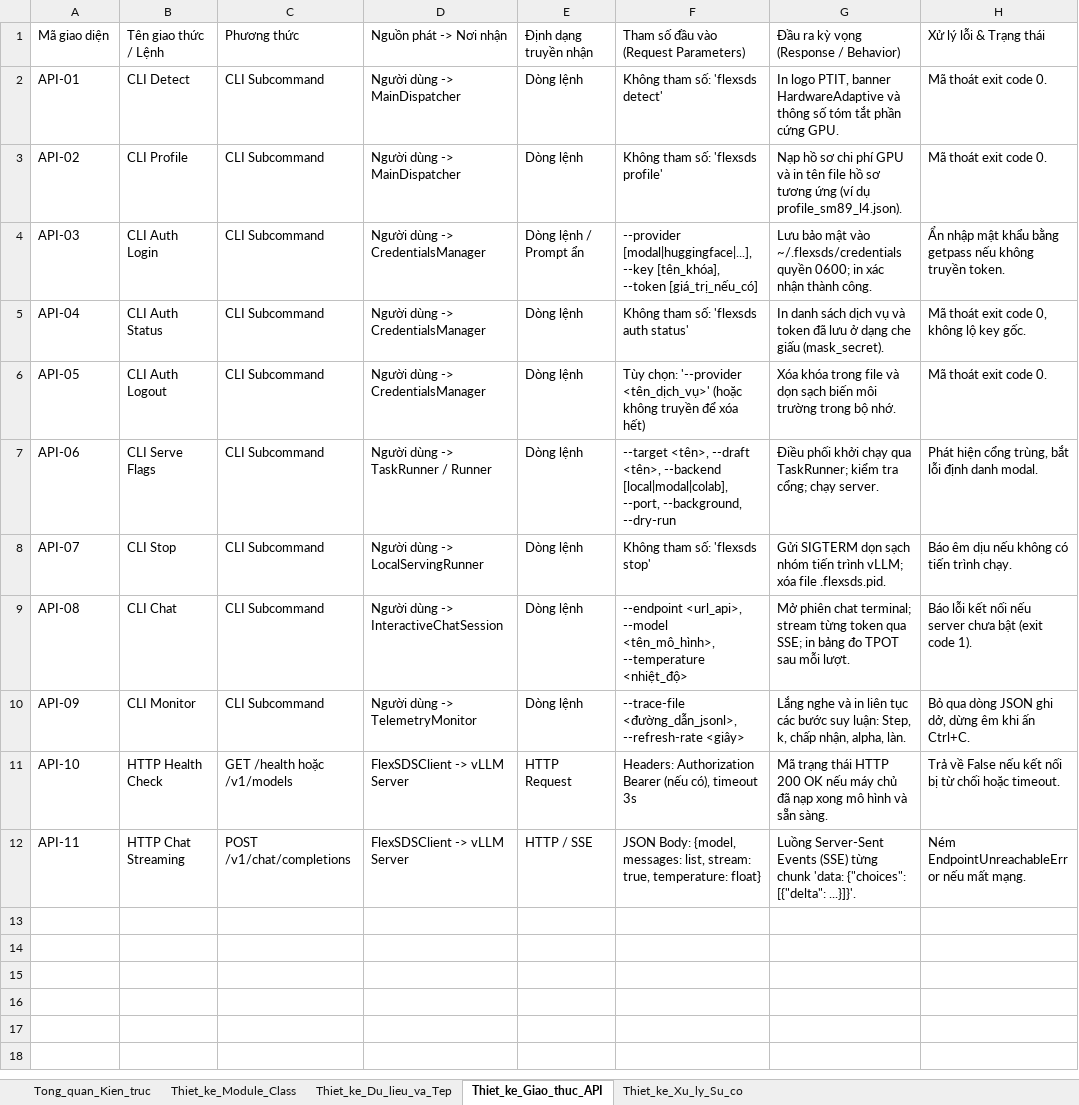
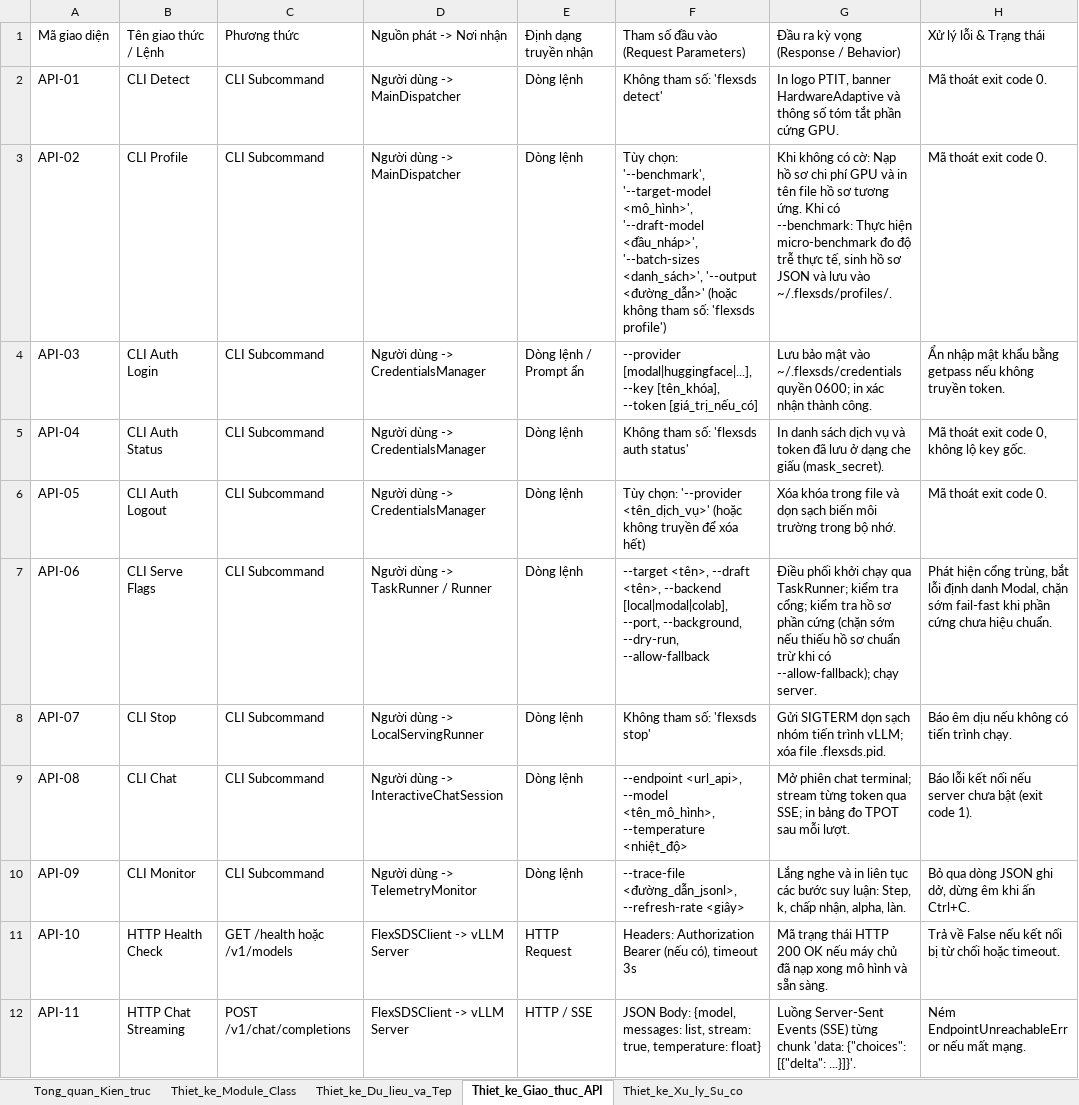
Before and after one commit to theflyingkhui04/do-an-ptit-d22, an Excel workbook: logs/Khoi/spec&plan/flexsds_cli_system_design_document.xlsx, sheet Thiet_ke_Giao_thuc_API, drawn as a sheet; values as stored, in another font and other column widths than the file's, no borders; the diff names each change by its address in the sheet, - before the commit and + after, or states it on an @@ line.

```diff
--- a/logs/Khoi/spec&plan/flexsds_cli_system_design_document.xlsx (sheet Thiet_ke_Giao_thuc_API)
+++ b/logs/Khoi/spec&plan/flexsds_cli_system_design_document.xlsx (sheet Thiet_ke_Giao_thuc_API)
-F3: Không tham số: 'flexsds profile'
+F3: Tùy chọn: '--benchmark', '--target-model <mô_hình>', '--draft-model <đầu_nháp>', '--batch-sizes <danh_sách>', '--output <đường_dẫn>' (hoặc không tham số: 'flexsds profile')
-G3: Nạp hồ sơ chi phí GPU và in tên file hồ sơ tương ứng (ví dụ profile_sm89_l4.json).
+G3: Khi không có cờ: Nạp hồ sơ chi phí GPU và in tên file hồ sơ tương ứng. Khi có --benchmark: Thực hiện micro-benchmark đo độ trễ thực tế, sinh hồ sơ JSON và lưu vào ~/.flexsds/profiles/.
-F7: …--port, --background, --dry-run
+F7: …--port, --background, --dry-run, --allow-fallback
-G7: …tra cổng; chạy server.
+G7: …tra cổng; kiểm tra hồ sơ phần cứng (chặn sớm nếu thiếu hồ sơ chuẩn trừ khi có --allow-fallback); chạy server.
-H7: …định danh modal.
+H7: …định danh Modal, chặn sớm fail-fast khi phần cứng chưa hiệu chuẩn.
```
Also changed, not shown: sheet Thiet_ke_Xu_ly_Su_co, sheet Thiet_ke_Du_lieu_va_Tep, sheet Thiet_ke_Module_Class, sheet Tong_quan_Kien_truc, logs/Khoi/spec&plan/flexsds_cli_software_requirements_specification.xlsx, 7 other files.
